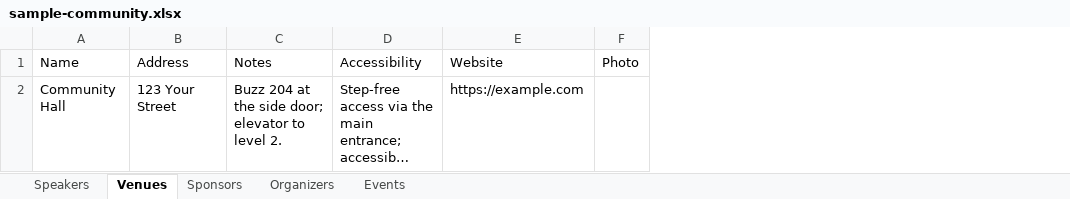
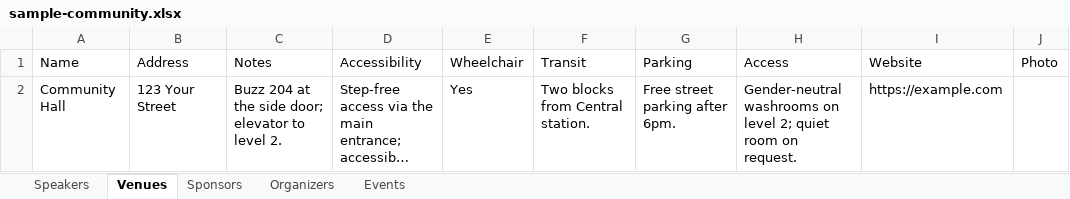
Before and after one commit to Mariatta/astro-theme-popular, an Excel workbook: scripts/sample-community.xlsx, sheet Venues, drawn as a sheet; long unchanged cells end in …; values as stored, in another font and other column widths than the file's, no borders; the diff names each change by its address in the sheet, - before the commit and + after, or states it on an @@ line.

Commit message:
Community features §2: venue access fields (mirror of Hugo) (#39)
* Venue access & logistics fields (community features §2) (mirror of Hugo)

venues schema gains wheelchair/transit/parking/access; venue [slug] renders
the Getting there & access section; event [slug] shows the wheelchair badge
+ access link. STRINGS keys, both src and package copies. Shared importer +
sample workbook synced.

* Package venue single: import config from popular:config

```diff
--- a/scripts/sample-community.xlsx (sheet Venues)
+++ b/scripts/sample-community.xlsx (sheet Venues)
+column E, rows 1-2: Wheelchair | Yes
+column F, rows 1-2: Transit | Two blocks from Central station.
+column G, rows 1-2: Parking | Free street parking after 6pm.
+column H, rows 1-2: Access | Gender-neutral washrooms on level 2; quiet room on request.
```
Also changed, not shown: 19 other files.
